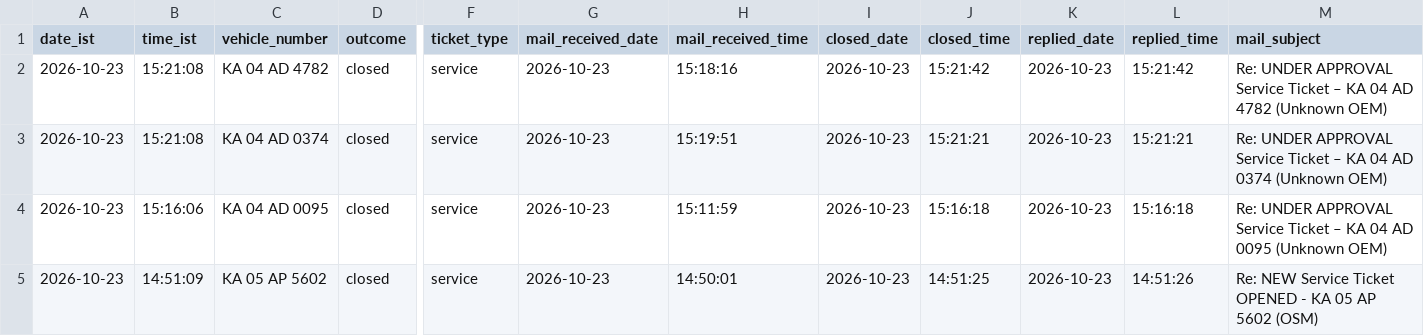
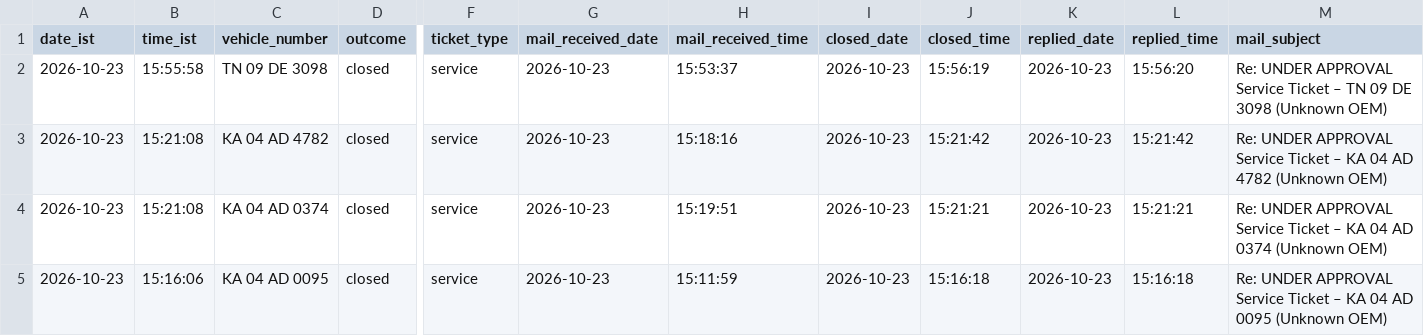
Before and after one commit to Lipsita-Panda/Fyn-Ticket-Closing-Automation, a CSV file: logs/ticket_log.csv, drawn as a sheet; only a part is shown, gaps mark what is left out; the shorter side is filled out with more unchanged rows; rows hold the shown columns only; the diff names each change by its address in the sheet, - before the commit and + after, or states it on an @@ line.

```diff
--- a/logs/ticket_log.csv
+++ b/logs/ticket_log.csv
+row 2: 2026-10-23 | 15:55:58 | TN 09 DE 3098 | closed | service | 2026-10-23 | 15:53:37 | 2026-10-23 | 15:56:19 | 2026-10-23 | 15:56:20 | Re: UNDER APPROVAL Service Ticket – TN 09 DE 3098 (Unknown OEM)
```
